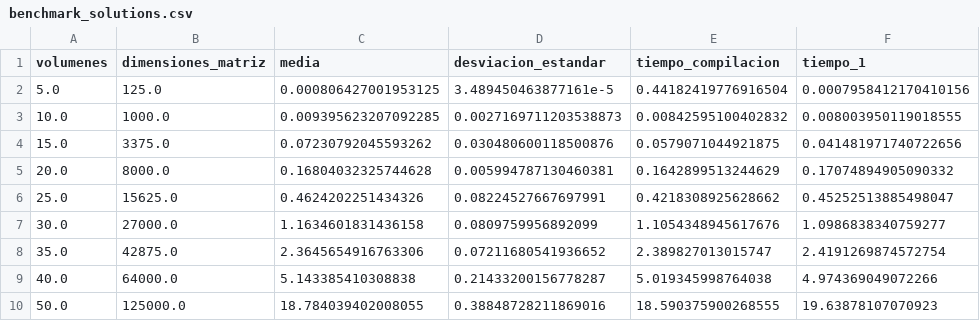
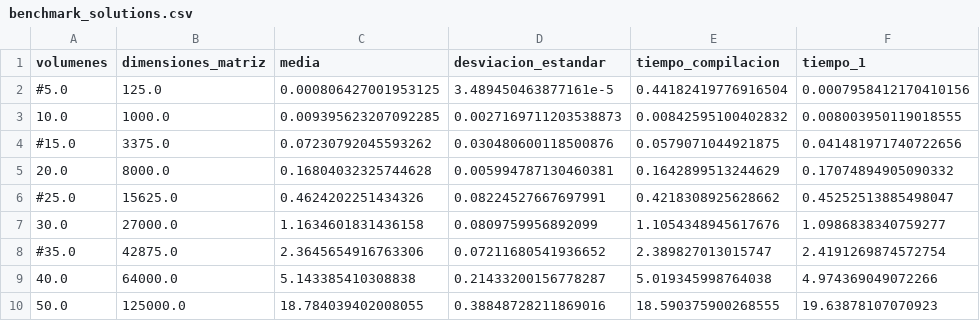
Before and after one commit to OscarAlvaradoM/Tesis, a CSV file: Benchmarking/FVM/benchmark_solutions.csv, drawn as a sheet; only a part is shown; the diff names each change by its address in the sheet, - before the commit and + after, or states it on an @@ line.

```diff
--- a/Benchmarking/FVM/benchmark_solutions.csv
+++ b/Benchmarking/FVM/benchmark_solutions.csv
-A2 (volumenes): 5.0
+A2 (volumenes): #5.0
-A4 (volumenes): 15.0
+A4 (volumenes): #15.0
-A6 (volumenes): 25.0
+A6 (volumenes): #25.0
-A8 (volumenes): 35.0
+A8 (volumenes): #35.0
```
Also changed, not shown: Benchmarking/FVM/benchmark_solutions_python.csv, Benchmarking/Solvers/gaussseidel.csv, 23 other files.
